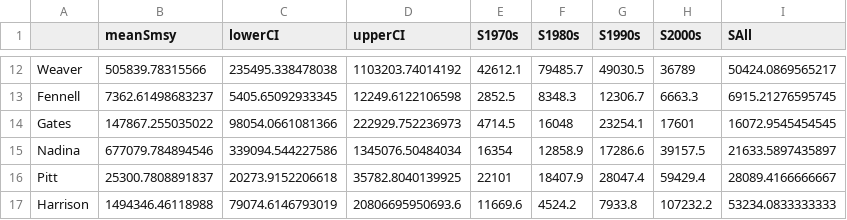
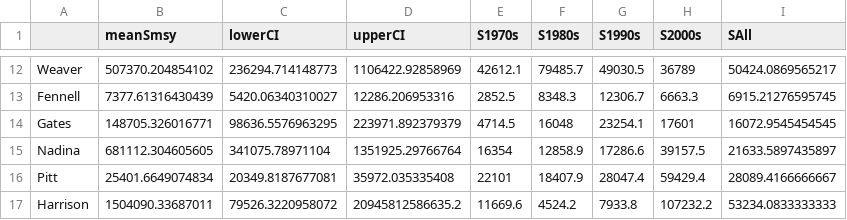
Before and after one commit to brendanmichaelconnors/Paradox-portfolio, a CSV file: case_studies/Fraser_Smsy_10yrs.csv, drawn as a sheet; only a part is shown, gaps mark what is left out; the diff covers the shown part only.

Commit message:
updated files for new Smsy calc

```diff
--- a/case_studies/Fraser_Smsy_10yrs.csv
+++ b/case_studies/Fraser_Smsy_10yrs.csv
@@ -12,6 +12,6 @@
-"Weaver",505839.78315566,235495.338478038,1103203.74014192,42612.1,79485.7,49030.5,36789,50424.0869565217
-"Fennell",7362.61498683237,5405.65092933345,12249.6122106598,2852.5,8348.3,12306.7,6663.3,6915.21276595745
-"Gates",147867.255035022,98054.0661081366,222929.752236973,4714.5,16048,23254.1,17601,16072.9545454545
-"Nadina",677079.784894546,339094.544227586,1345076.50484034,16354,12858.9,17286.6,39157.5,21633.5897435897
-"Pitt",25300.7808891837,20273.9152206618,35782.8040139925,22101,18407.9,28047.4,59429.4,28089.4166666667
-"Harrison",1494346.46118988,79074.6146793019,20806695950693.6,11669.6,4524.2,7933.8,107232.2,53234.0833333333
+"Weaver",507370.204854102,236294.714148773,1106422.92858969,42612.1,79485.7,49030.5,36789,50424.0869565217
+"Fennell",7377.61316430439,5420.06340310027,12286.206953316,2852.5,8348.3,12306.7,6663.3,6915.21276595745
+"Gates",148705.326016771,98636.5576963295,223971.892379379,4714.5,16048,23254.1,17601,16072.9545454545
+"Nadina",681112.304605605,341075.78971104,1351925.29766764,16354,12858.9,17286.6,39157.5,21633.5897435897
+"Pitt",25401.6649074834,20349.8187677081,35972.035335408,22101,18407.9,28047.4,59429.4,28089.4166666667
+"Harrison",1504090.33687011,79526.3220958072,20945812586635.2,11669.6,4524.2,7933.8,107232.2,53234.0833333333
```
Also changed, not shown: 30 edited cells elsewhere in this file, case_studies/Fraser_Umsy_10yrs.csv, case_studies/Skeena_Smsy_10yrs.csv, 1 other file.
